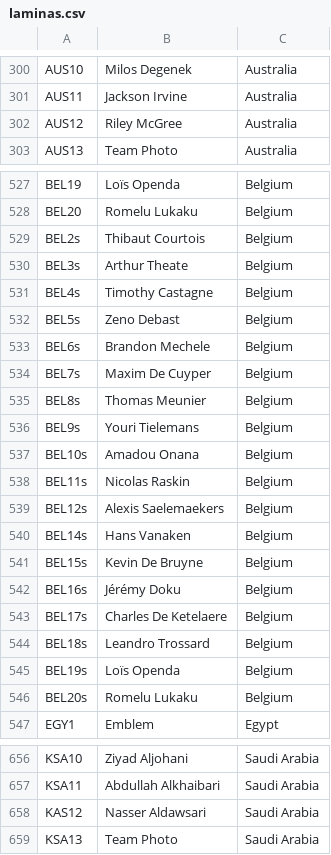
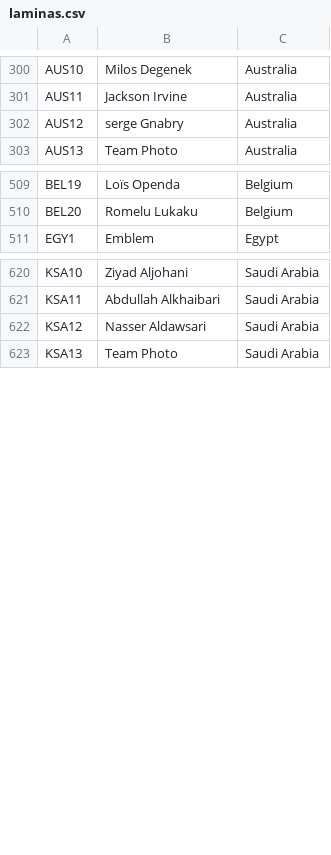
Before and after one commit to TorresFelipeD/Panini2026Tracker, a CSV file: file_base/laminas.csv, drawn as a sheet; only a part is shown, gaps mark what is left out; the diff covers the shown part only.

```diff
--- a/file_base/laminas.csv
+++ b/file_base/laminas.csv
@@ -301,3 +301,3 @@ AUS10;Milos Degenek;Australia
 AUS11;Jackson Irvine;Australia
-AUS12;Riley McGree;Australia
+AUS12;serge Gnabry;Australia
 AUS13;Team Photo;Australia
@@ -528,20 +510,2 @@ BEL19;Loïs Openda;Belgium
 BEL20;Romelu Lukaku;Belgium
-BEL2s;Thibaut Courtois;Belgium
-BEL3s;Arthur Theate;Belgium
-BEL4s;Timothy Castagne;Belgium
-BEL5s;Zeno Debast;Belgium
-BEL6s;Brandon Mechele;Belgium
-BEL7s;Maxim De Cuyper;Belgium
-BEL8s;Thomas Meunier;Belgium
-BEL9s;Youri Tielemans;Belgium
-BEL10s;Amadou Onana;Belgium
-BEL11s;Nicolas Raskin;Belgium
-BEL12s;Alexis Saelemaekers;Belgium
-BEL14s;Hans Vanaken;Belgium
-BEL15s;Kevin De Bruyne;Belgium
-BEL16s;Jérémy Doku;Belgium
-BEL17s;Charles De Ketelaere;Belgium
-BEL18s;Leandro Trossard;Belgium
-BEL19s;Loïs Openda;Belgium
-BEL20s;Romelu Lukaku;Belgium
 EGY1;Emblem;Egypt
@@ -657,3 +621,3 @@ KSA10;Ziyad Aljohani;Saudi Arabia
 KSA11;Abdullah Alkhaibari;Saudi Arabia
-KAS12;Nasser Aldawsari;Saudi Arabia
+KSA12;Nasser Aldawsari;Saudi Arabia
 KSA13;Team Photo;Saudi Arabia
```
Also changed, not shown: 18 removed rows and 22 edited cells elsewhere in this file, 1 other file.
